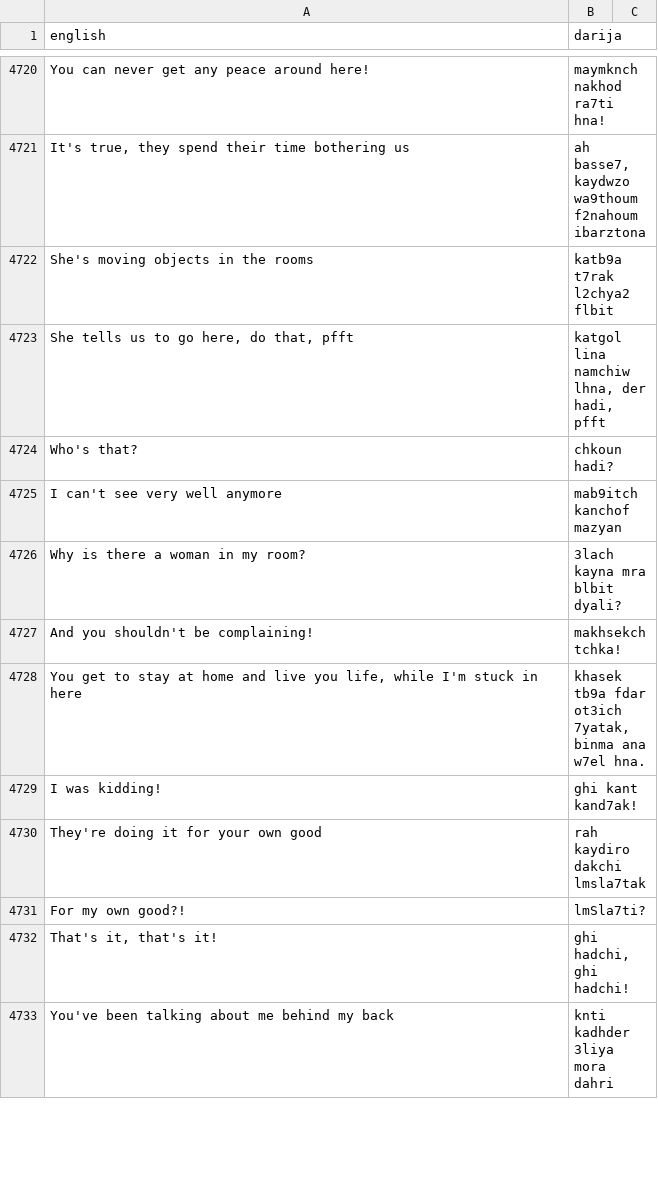
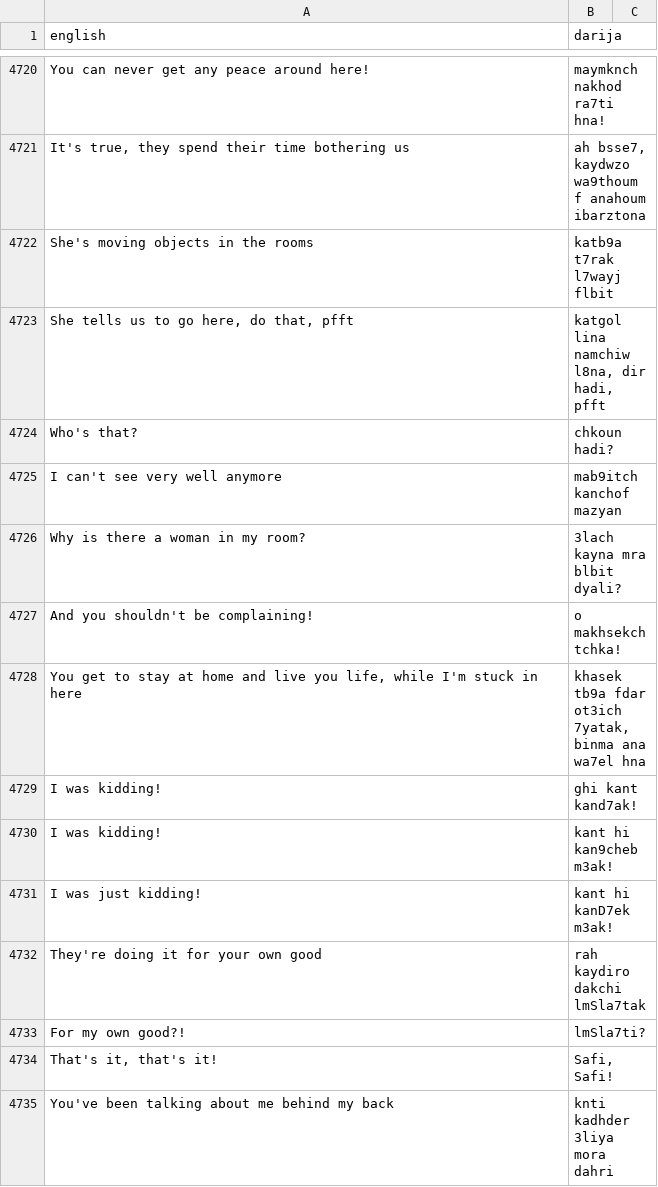
Before and after one commit to darija-open-dataset/dataset, a CSV file: sentences.csv, drawn as a sheet; only a part is shown, gaps mark what is left out; addresses are those after the commit; the diff covers the shown part only; the diff names each change by its address in the sheet, - before the commit and + after, or states it on an @@ line.

```diff
--- a/sentences.csv
+++ b/sentences.csv
-B4721 (darija): ah basse7, kaydwzo wa9thoum f2nahoum ibarztona
+B4721 (darija): ah bsse7, kaydwzo wa9thoum f anahoum ibarztona
-B4722 (darija): katb9a t7rak l2chya2 flbit
+B4722 (darija): katb9a t7rak l7wayj flbit
-B4723 (darija): katgol lina namchiw lhna, der hadi, pfft
+B4723 (darija): katgol lina namchiw l8na, dir hadi, pfft
-B4727 (darija): makhsekch tchka!
+B4727 (darija): o makhsekch tchka!
-B4728 (darija): …binma ana w7el hna.
+B4728 (darija): …binma ana wa7el hna
+row 4730: I was kidding! | kant hi kan9cheb m3ak!
+row 4731: I was just kidding! | kant hi kanD7ek m3ak!
-B4732 (darija): rah kaydiro dakchi lmsla7tak
+B4732 (darija): rah kaydiro dakchi lmSla7tak
-B4734 (darija): ghi hadchi, ghi hadchi!
+B4734 (darija): Safi, Safi!
```
Also changed, not shown: 7 added rows, 5 removed rows and 50 edited cells elsewhere in this file.
